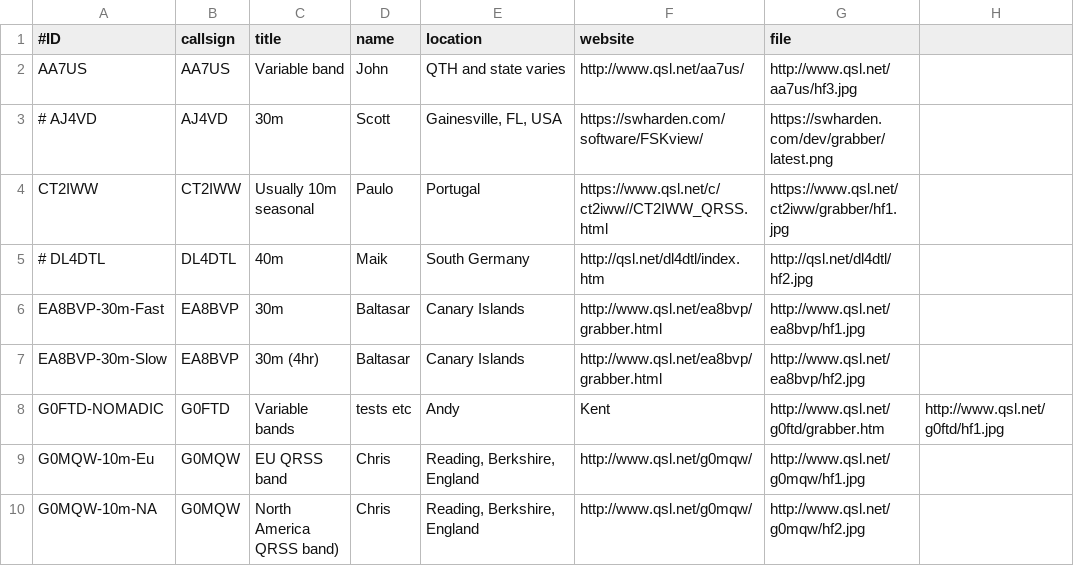
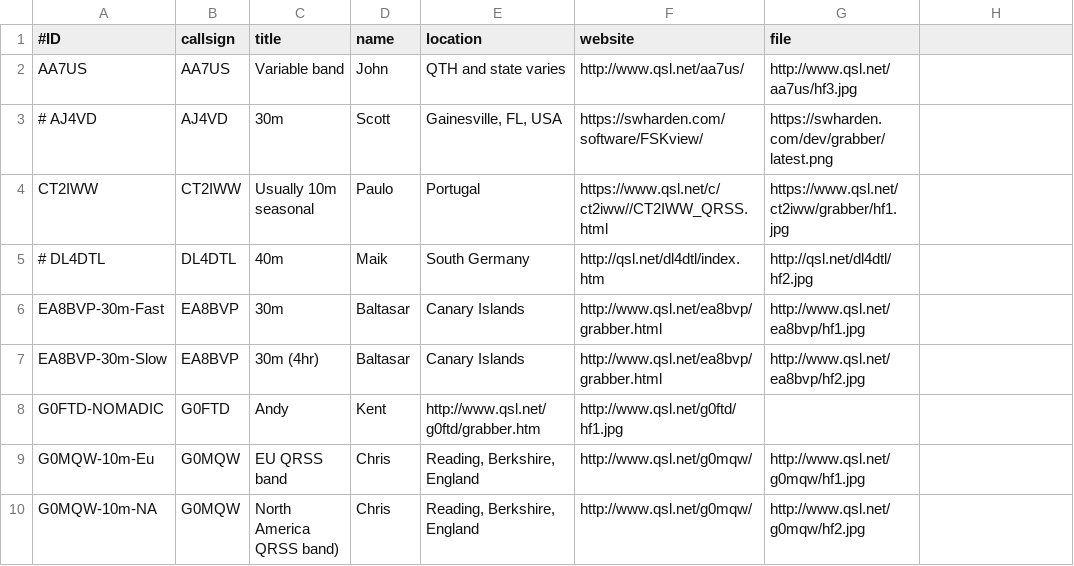
Before and after one commit to swharden/QRSSplus, a CSV file: grabbers.csv, drawn as a sheet; only a part is shown.

Commit message:
Update grabbers.csv

```diff
--- a/grabbers.csv
+++ b/grabbers.csv
@@ -7,3 +7,3 @@ EA8BVP-30m-Fast,EA8BVP,30m,Baltasar,Canary Islands,http://www.qsl.net/ea8bvp/gra
 EA8BVP-30m-Slow,EA8BVP,30m (4hr),Baltasar,Canary Islands,http://www.qsl.net/ea8bvp/grabber.html,http://www.qsl.net/ea8bvp/hf2.jpg
-G0FTD-NOMADIC,G0FTD,Variable bands,tests etc,Andy,Kent,http://www.qsl.net/g0ftd/grabber.htm,http://www.qsl.net/g0ftd/hf1.jpg
+G0FTD-NOMADIC,G0FTD,Andy,Kent,http://www.qsl.net/g0ftd/grabber.htm,http://www.qsl.net/g0ftd/hf1.jpg
 G0MQW-10m-Eu,G0MQW,EU QRSS band,Chris,"Reading, Berkshire, England",http://www.qsl.net/g0mqw/,http://www.qsl.net/g0mqw/hf1.jpg
```
